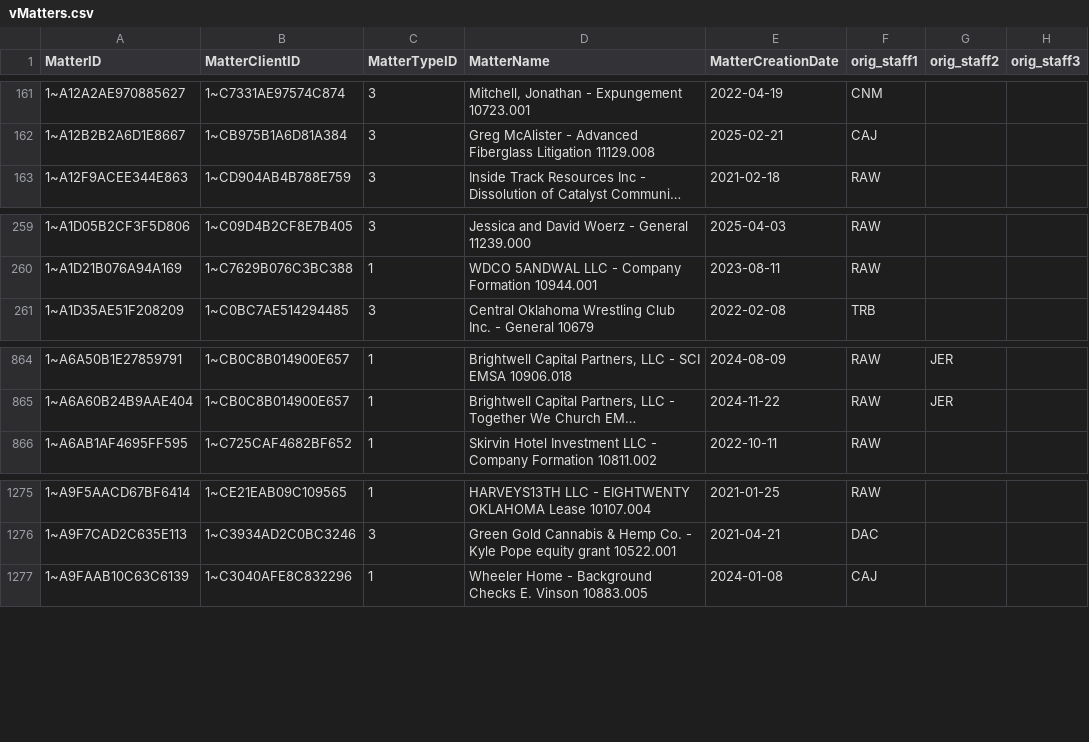
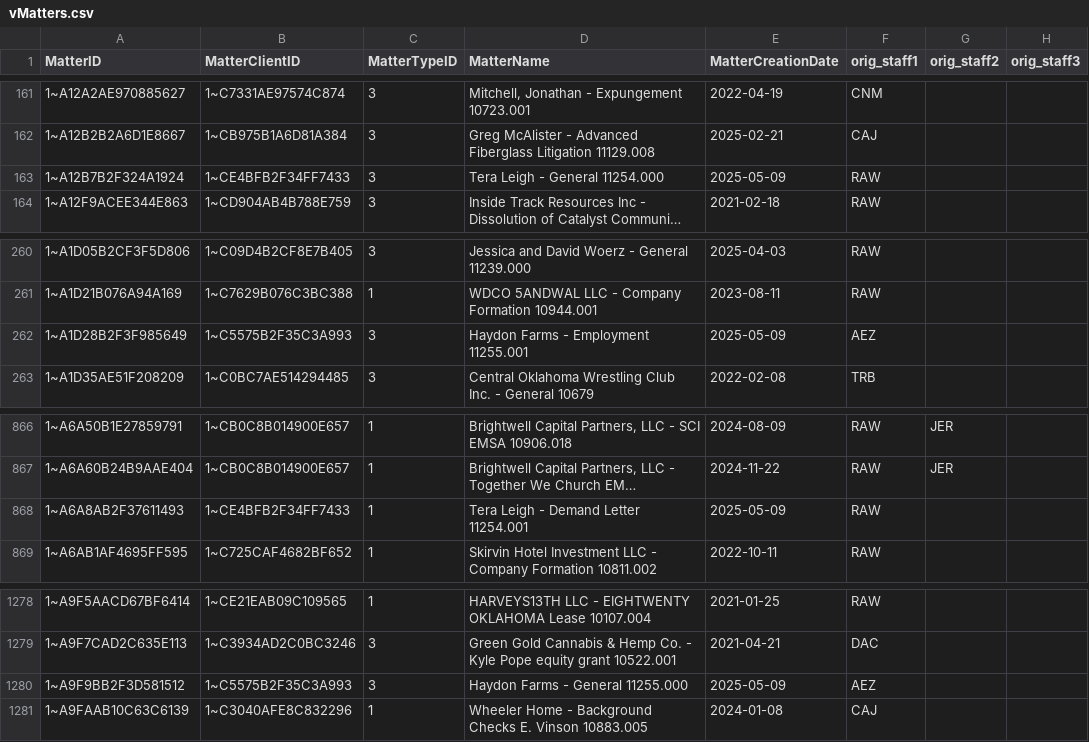
Before and after one commit to dhernandez-coding/gdp-dashboard, a CSV file: data/vMatters.csv, drawn as a sheet; only a part is shown, gaps mark what is left out; long unchanged cells end in …; the diff names each change by its address in the sheet, - before the commit and + after, or states it on an @@ line.

```diff
--- a/data/vMatters.csv
+++ b/data/vMatters.csv
+row 163: 1~A12B7B2F324A1924 | 1~CE4BFB2F34FF7433 | 3 | Tera Leigh - General 11254.000 | 2025-05-09 | RAW
+row 262: 1~A1D28B2F3F985649 | 1~C5575B2F35C3A993 | 3 | Haydon Farms - Employment 11255.001 | 2025-05-09 | AEZ
+row 868: 1~A6A8AB2F37611493 | 1~CE4BFB2F34FF7433 | 1 | Tera Leigh - Demand Letter 11254.001 | 2025-05-09 | RAW
+row 1280: 1~A9F9BB2F3D581512 | 1~C5575B2F35C3A993 | 3 | Haydon Farms - General 11255.000 | 2025-05-09 | AEZ
```
Also changed, not shown: data/RevShareNewLogic.csv, data/vwTimeEntriesType1.csv, 4 other files.
